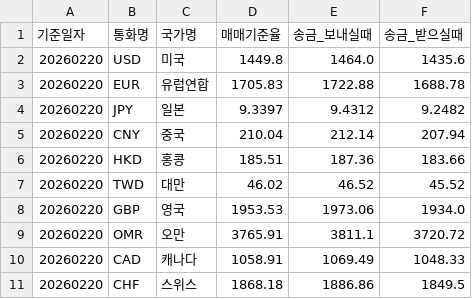
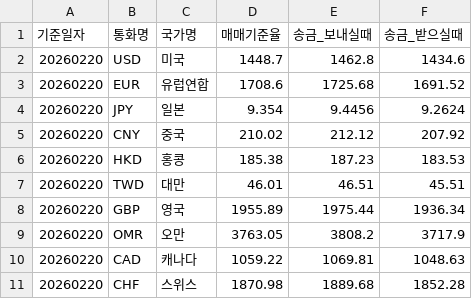
Before and after one commit to TEAM-BIRDIE/BeoTT, a CSV file: data/exchange_rates.csv, drawn as a sheet; only a part is shown; the diff covers the shown part only.

```diff
--- a/data/exchange_rates.csv
+++ b/data/exchange_rates.csv
@@ -1,11 +1,11 @@
 기준일자,통화명,국가명,매매기준율,송금_보내실때,송금_받으실때
-20260220,USD,미국,1449.8,1464.0,1435.6
-20260220,EUR,유럽연합,1705.83,1722.88,1688.78
-20260220,JPY,일본,9.3397,9.4312,9.2482
-20260220,CNY,중국,210.04,212.14,207.94
-20260220,HKD,홍콩,185.51,187.36,183.66
-20260220,TWD,대만,46.02,46.52,45.52
-20260220,GBP,영국,1953.53,1973.06,1934.0
-20260220,OMR,오만,3765.91,3811.1,3720.72
-20260220,CAD,캐나다,1058.91,1069.49,1048.33
-20260220,CHF,스위스,1868.18,1886.86,1849.5
+20260220,USD,미국,1448.7,1462.8,1434.6
+20260220,EUR,유럽연합,1708.6,1725.68,1691.52
+20260220,JPY,일본,9.354,9.4456,9.2624
+20260220,CNY,중국,210.02,212.12,207.92
+20260220,HKD,홍콩,185.38,187.23,183.53
+20260220,TWD,대만,46.01,46.51,45.51
+20260220,GBP,영국,1955.89,1975.44,1936.34
+20260220,OMR,오만,3763.05,3808.2,3717.9
+20260220,CAD,캐나다,1059.22,1069.81,1048.63
+20260220,CHF,스위스,1870.98,1889.68,1852.28
```
Also changed, not shown: 105 edited cells elsewhere in this file, 1 other file.
